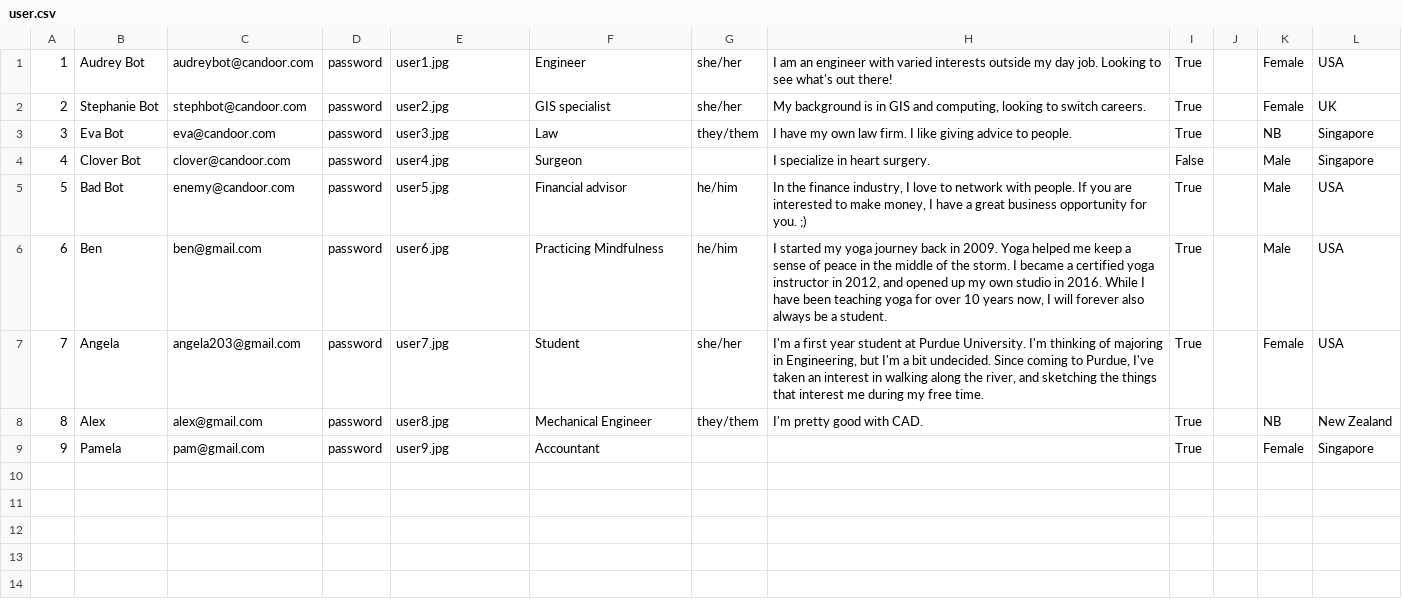
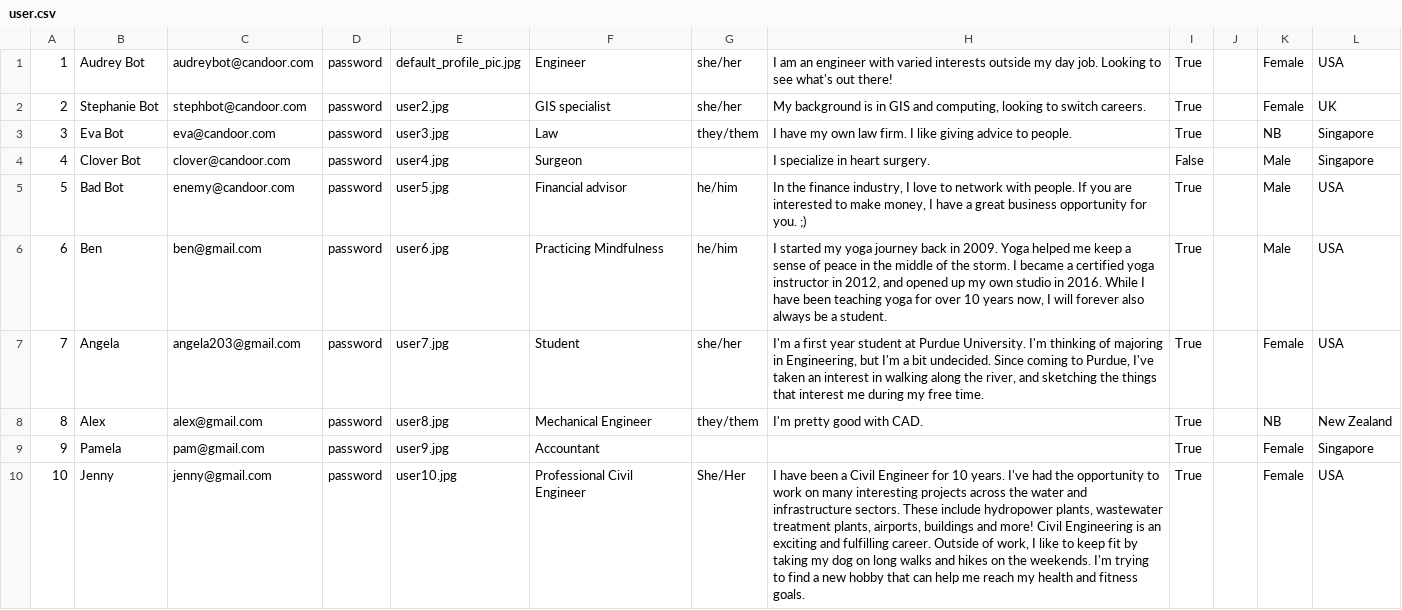
Before and after one commit to skhoosh/candoor, a CSV file: Data/user.csv, drawn as a sheet.

Commit message:
add Jenny as user and added profile pics

```diff
--- a/Data/user.csv
+++ b/Data/user.csv
@@ -1,2 +1,2 @@
-1,"Audrey Bot","audreybot@candoor.com","password","user1.jpg","Engineer","she/her","I am an engineer with varied interests outside my day job. Looking to see what's out there!",True,"","Female","USA"
+1,"Audrey Bot","audreybot@candoor.com","password","default_profile_pic.jpg","Engineer","she/her","I am an engineer with varied interests outside my day job. Looking to see what's out there!",True,"","Female","USA"
 2,"Stephanie Bot","stephbot@candoor.com","password","user2.jpg","GIS specialist","she/her","My background is in GIS and computing, looking to switch careers.",True,"","Female","UK"
@@ -9 +9,2 @@
 9,Pamela,"pam@gmail.com","password","user9.jpg","Accountant","","",True,"","Female","Singapore"
+10,Jenny,"jenny@gmail.com","password","user10.jpg","Professional Civil Engineer","She/Her","I have been a Civil Engineer for 10 years. I've had the opportunity to work on many interesting projects across the water and infrastructure sectors. These include hydropower plants, wastewater treatment plants, airports, buildings and more! Civil Engineering is an exciting and fulfilling career. Outside of work, I like to keep fit by taking my dog on long walks and hikes on the weekends. I'm trying to find a new hobby that can help me reach my health and fitness goals.",True,"","Female","USA"
```
Also changed, not shown: 5 other files.
